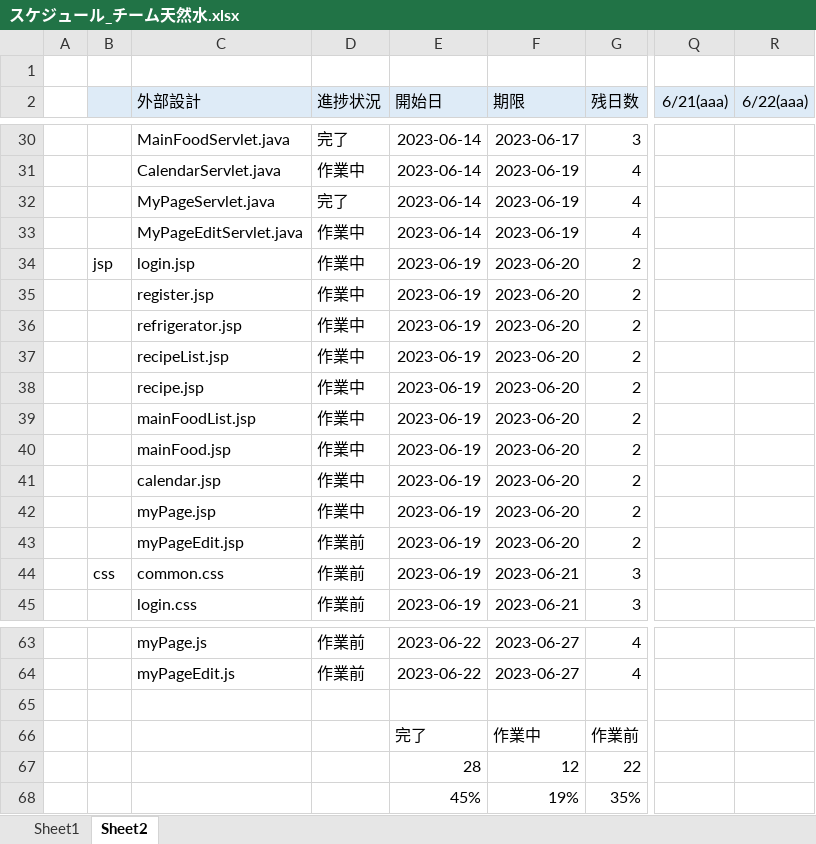
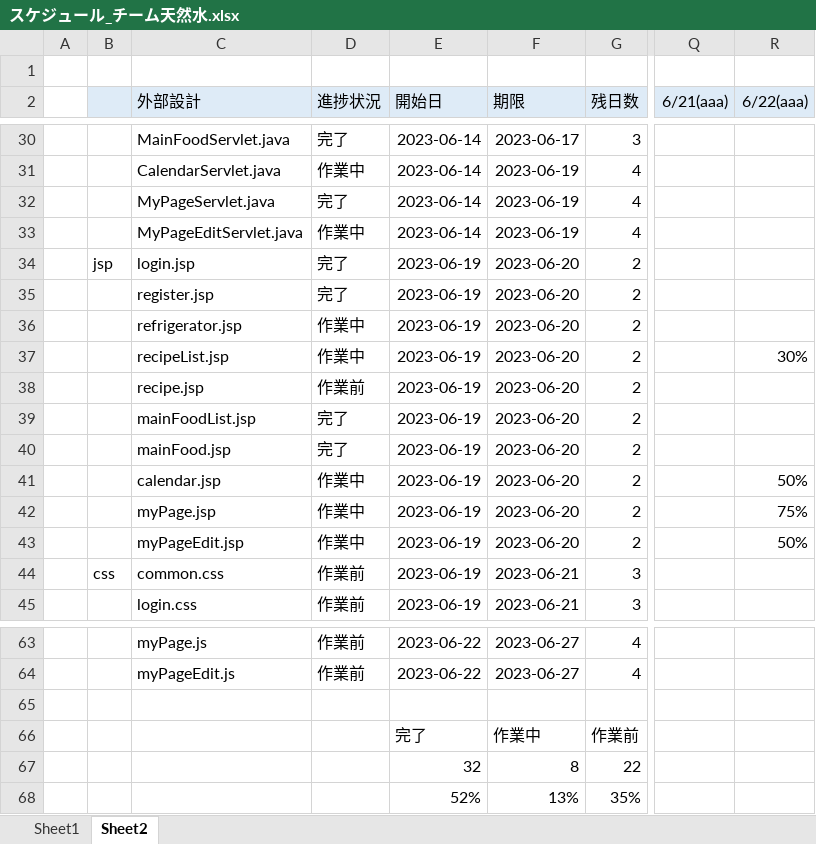
Before and after one commit to dojo2023/C-6, an Excel workbook: doc/スケジュール_チーム天然水.xlsx, sheet Sheet2, drawn as a sheet; only a part is shown, gaps mark what is left out; values as stored, in another font and other column widths than the file's, no borders; charts and pictures and conditional formats not drawn; the diff names each change by its address in the sheet, - before the commit and + after, or states it on an @@ line.

Commit message:
Update スケジュール_チーム天然水.xlsx

```diff
--- a/doc/スケジュール_チーム天然水.xlsx (sheet Sheet2)
+++ b/doc/スケジュール_チーム天然水.xlsx (sheet Sheet2)
-D34:D35 (進捗状況): 作業中
+D34:D35 (進捗状況): 完了
-R37 (6/22(aaa)): (empty)
+R37 (6/22(aaa)): 30%
-D38 (進捗状況): 作業中
+D38 (進捗状況): 作業前
-D39:D40 (進捗状況): 作業中
+D39:D40 (進捗状況): 完了
-R41 (6/22(aaa)): (empty)
+R41 (6/22(aaa)): 50%
-R42 (6/22(aaa)): (empty)
+R42 (6/22(aaa)): 75%
-D43 (進捗状況): 作業前
+D43 (進捗状況): 作業中
-R43 (6/22(aaa)): (empty)
+R43 (6/22(aaa)): 50%
-E67 (開始日): 28
+E67 (開始日): 32
-F67 (期限): 12
+F67 (期限): 8
-E68 (開始日): 45%
+E68 (開始日): 52%
-F68 (期限): 19%
+F68 (期限): 13%
```
Also changed, not shown: charts or pictures.
